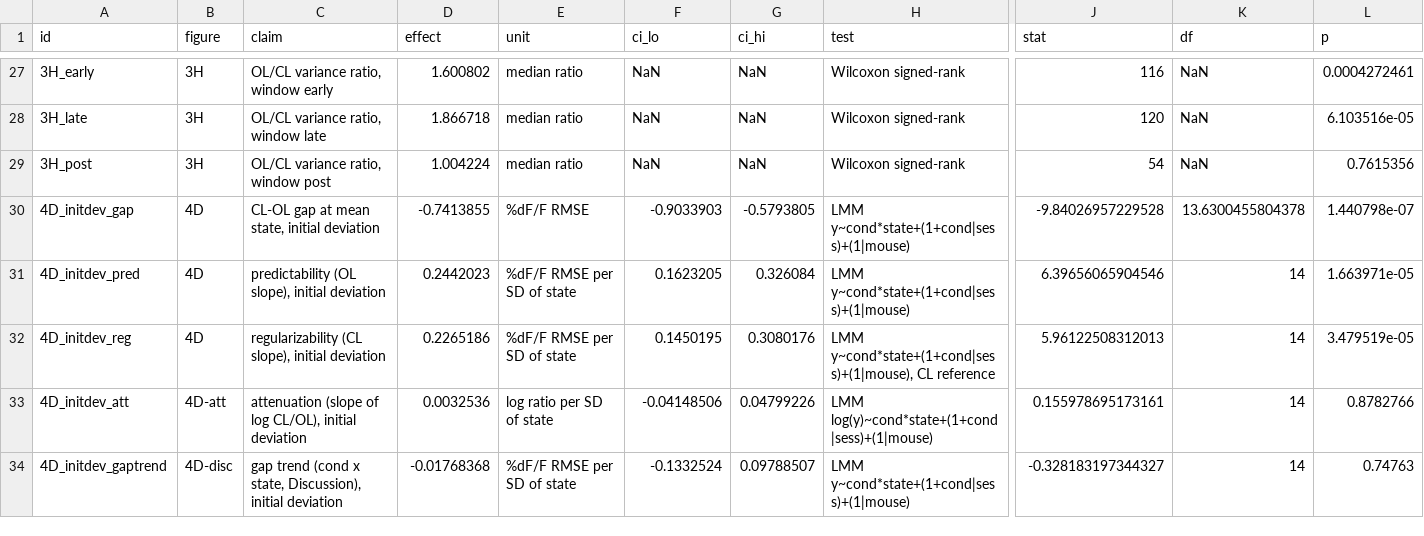
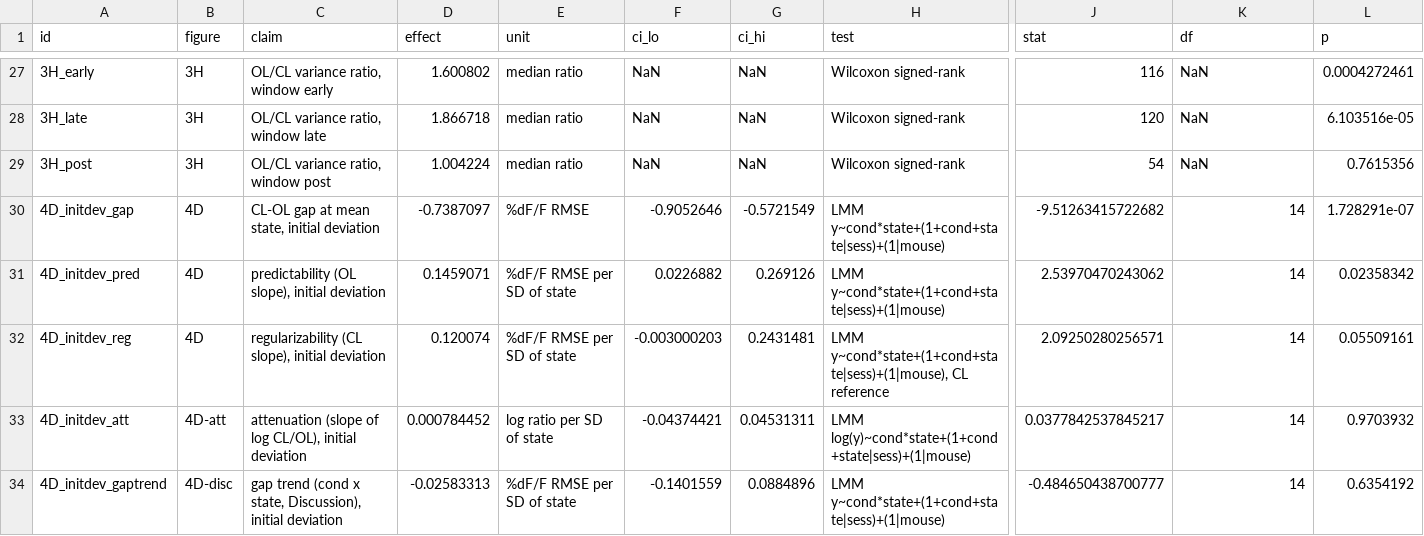
Before and after one commit to smartadi/closedloopOpto, a CSV file: paper-writing/STATS_TABLE.csv, drawn as a sheet; only a part is shown, gaps mark what is left out; the diff covers the shown part only; the diff names each change by its address in the sheet, - before the commit and + after, or states it on an @@ line.

```diff
--- a/paper-writing/STATS_TABLE.csv
+++ b/paper-writing/STATS_TABLE.csv
-D30 (effect): -0.7413855
+D30 (effect): -0.7387097
-F30 (ci_lo): -0.9033903
+F30 (ci_lo): -0.9052646
-G30 (ci_hi): -0.5793805
+G30 (ci_hi): -0.5721549
-H30:H31 (test): LMM y~cond*state+(1+cond|sess)+(1|mouse)
+H30:H31 (test): LMM y~cond*state+(1+cond+state|sess)+(1|mouse)
-J30 (stat): -9.84026957229528
+J30 (stat): -9.51263415722682
-K30 (df): 13.6300455804378
+K30 (df): 14
-L30 (p): 1.440798e-07
+L30 (p): 1.728291e-07
-D31 (effect): 0.2442023
+D31 (effect): 0.1459071
-F31 (ci_lo): 0.1623205
+F31 (ci_lo): 0.0226882
-G31 (ci_hi): 0.326084
+G31 (ci_hi): 0.269126
-J31 (stat): 6.39656065904546
+J31 (stat): 2.53970470243062
-L31 (p): 1.663971e-05
+L31 (p): 0.02358342
-D32 (effect): 0.2265186
+D32 (effect): 0.120074
-F32 (ci_lo): 0.1450195
+F32 (ci_lo): -0.003000203
-G32 (ci_hi): 0.3080176
+G32 (ci_hi): 0.2431481
-H32 (test): LMM y~cond*state+(1+cond|sess)+(1|mouse), CL reference
+H32 (test): LMM y~cond*state+(1+cond+state|sess)+(1|mouse), CL reference
-J32 (stat): 5.96122508312013
+J32 (stat): 2.09250280256571
-L32 (p): 3.479519e-05
+L32 (p): 0.05509161
-D33 (effect): 0.0032536
+D33 (effect): 0.000784452
-F33 (ci_lo): -0.04148506
+F33 (ci_lo): -0.04374421
-G33 (ci_hi): 0.04799226
+G33 (ci_hi): 0.04531311
-H33 (test): LMM log(y)~cond*state+(1+cond|sess)+(1|mouse)
+H33 (test): LMM log(y)~cond*state+(1+cond+state|sess)+(1|mouse)
-J33 (stat): 0.155978695173161
+J33 (stat): 0.0377842537845217
-L33 (p): 0.8782766
+L33 (p): 0.9703932
-D34 (effect): -0.01768368
+D34 (effect): -0.02583313
-F34 (ci_lo): -0.1332524
+F34 (ci_lo): -0.1401559
-G34 (ci_hi): 0.09788507
+G34 (ci_hi): 0.0884896
-H34 (test): LMM y~cond*state+(1+cond|sess)+(1|mouse)
+H34 (test): LMM y~cond*state+(1+cond+state|sess)+(1|mouse)
-J34 (stat): -0.328183197344327
+J34 (stat): -0.484650438700777
-L34 (p): 0.74763
+L34 (p): 0.6354192
```
Also changed, not shown: 93 edited cells elsewhere in this file, 4 other files.
